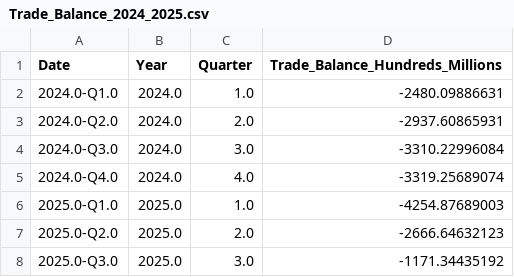
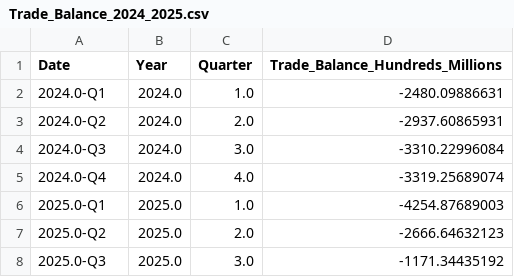
Before and after one commit to HaoyangChen23/csci5609_trade-timeline-viz, a CSV file: trade_timeline_viz/static/data/Trade_Balance_2024_2025.csv, drawn as a sheet.

```diff
--- a/trade_timeline_viz/static/data/Trade_Balance_2024_2025.csv
+++ b/trade_timeline_viz/static/data/Trade_Balance_2024_2025.csv
@@ -1,8 +1,8 @@
 Date,Year,Quarter,Trade_Balance_Hundreds_Millions
-2024.0-Q1.0,2024.0,1.0,-2480.09886631
-2024.0-Q2.0,2024.0,2.0,-2937.60865931
-2024.0-Q3.0,2024.0,3.0,-3310.22996084
-2024.0-Q4.0,2024.0,4.0,-3319.25689074
-2025.0-Q1.0,2025.0,1.0,-4254.87689003
-2025.0-Q2.0,2025.0,2.0,-2666.64632123
-2025.0-Q3.0,2025.0,3.0,-1171.34435192
+2024.0-Q1,2024.0,1.0,-2480.09886631
+2024.0-Q2,2024.0,2.0,-2937.60865931
+2024.0-Q3,2024.0,3.0,-3310.22996084
+2024.0-Q4,2024.0,4.0,-3319.25689074
+2025.0-Q1,2025.0,1.0,-4254.87689003
+2025.0-Q2,2025.0,2.0,-2666.64632123
+2025.0-Q3,2025.0,3.0,-1171.34435192
```
Also changed, not shown: 10 other files.
